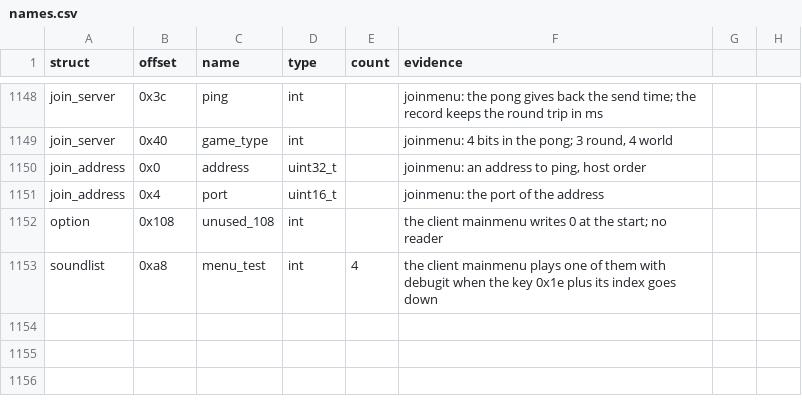
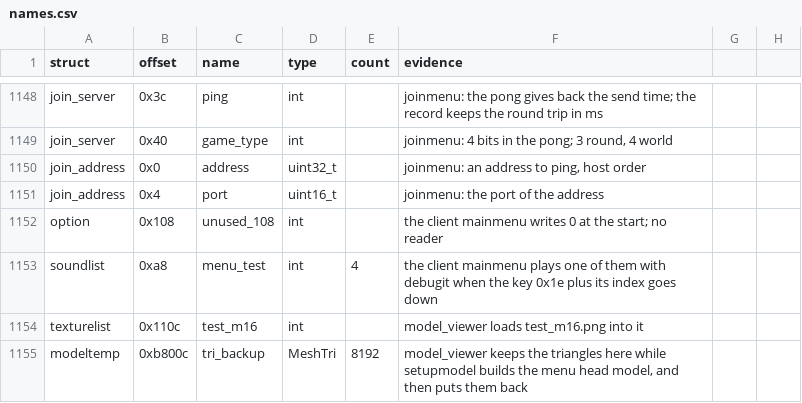
Before and after one commit to TheGreatVulpzin/OpenSubRosa24, a CSV file: analysis/structs/names.csv, drawn as a sheet; only a part is shown, gaps mark what is left out.

Commit message:
Client C8: rewrite model_viewer
Add model_viewer to model.c: the head model in lines, a sphere on each
vertex of the model in work, the numbers of the held vertices, and the
rebuild of the head model after each edit. Name TextureList.test_m16 and
ModelTemp.tri_backup. The viewer runs its own frame loop, so it waits in
adopted_C8_pending.txt for a game window test. Build ok, short gate: no
count dropped.

```diff
--- a/analysis/structs/names.csv
+++ b/analysis/structs/names.csv
@@ -1153 +1153,3 @@ option,0x108,unused_108,int,,"the client mainmenu writes 0 at the start; no read
 soundlist,0xa8,menu_test,int,4,"the client mainmenu plays one of them with debugit when the key 0x1e plus its index goes down"
+texturelist,0x110c,test_m16,int,,"model_viewer loads test_m16.png into it"
+modeltemp,0xb800c,tri_backup,MeshTri,8192,"model_viewer keeps the triangles here while setupmodel builds the menu head model, and then puts them back"
```
Also changed, not shown: 4 other files.
